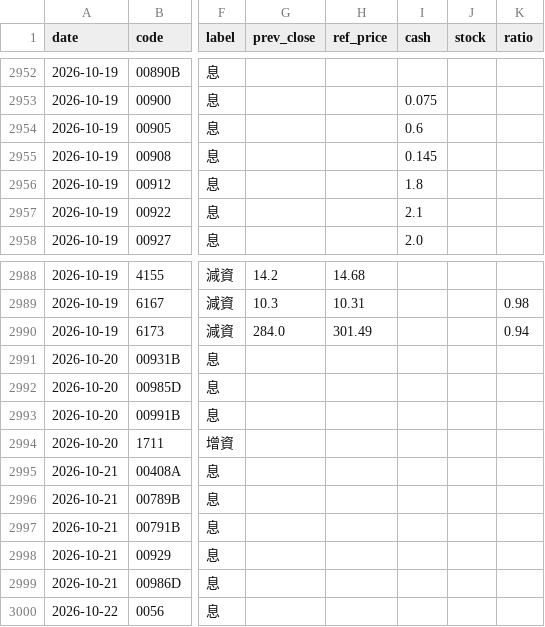
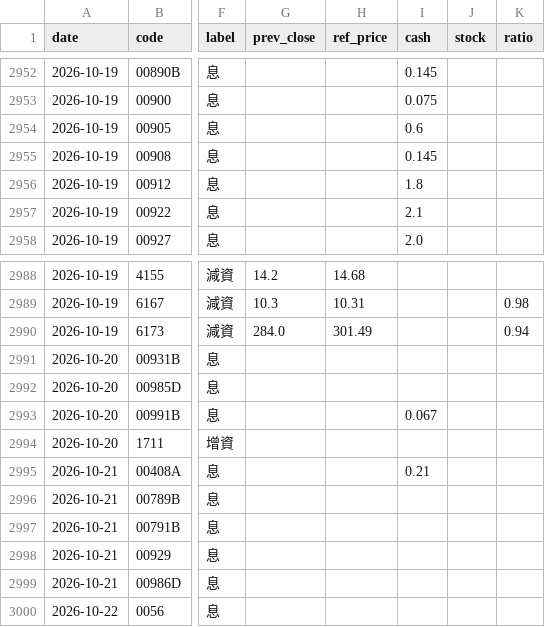
Before and after one commit to kevin92827/stock_track, a CSV file: data/corp_actions.csv, drawn as a sheet; only a part is shown, gaps mark what is left out; the diff covers the shown part only; the diff names each change by its address in the sheet, - before the commit and + after, or states it on an @@ line.

```diff
--- a/data/corp_actions.csv
+++ b/data/corp_actions.csv
-I2952 (cash): (empty)
+I2952 (cash): 0.145
-I2993 (cash): (empty)
+I2993 (cash): 0.067
-I2995 (cash): (empty)
+I2995 (cash): 0.21
```
Also changed, not shown: 3 added rows, 1 removed row and 30 edited cells elsewhere in this file, 4 other files.
